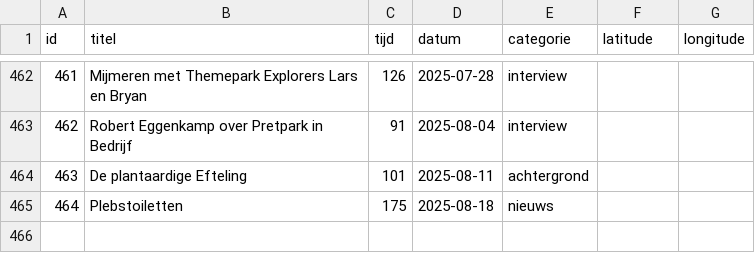
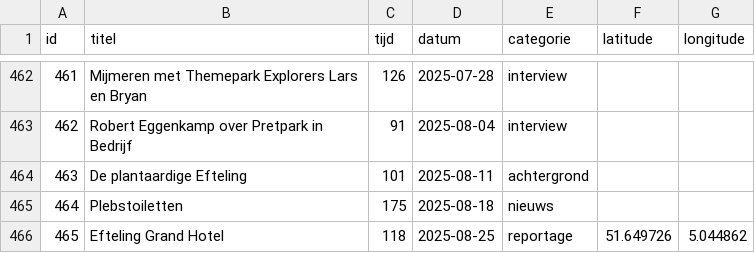
Before and after one commit to SjorsHartwijk/kleineboodschap, a CSV file: afleveringen.csv, drawn as a sheet; only a part is shown, gaps mark what is left out.

Commit message:
Aflevering 465

```diff
--- a/afleveringen.csv
+++ b/afleveringen.csv
@@ -465 +465,2 @@ id,titel,tijd,datum,categorie,latitude,longitude
 464,Plebstoiletten,175,2025-08-18,nieuws
+465,Efteling Grand Hotel,118,2025-08-25,reportage,51.649726,5.044862
```
Also changed, not shown: 1 other file.
